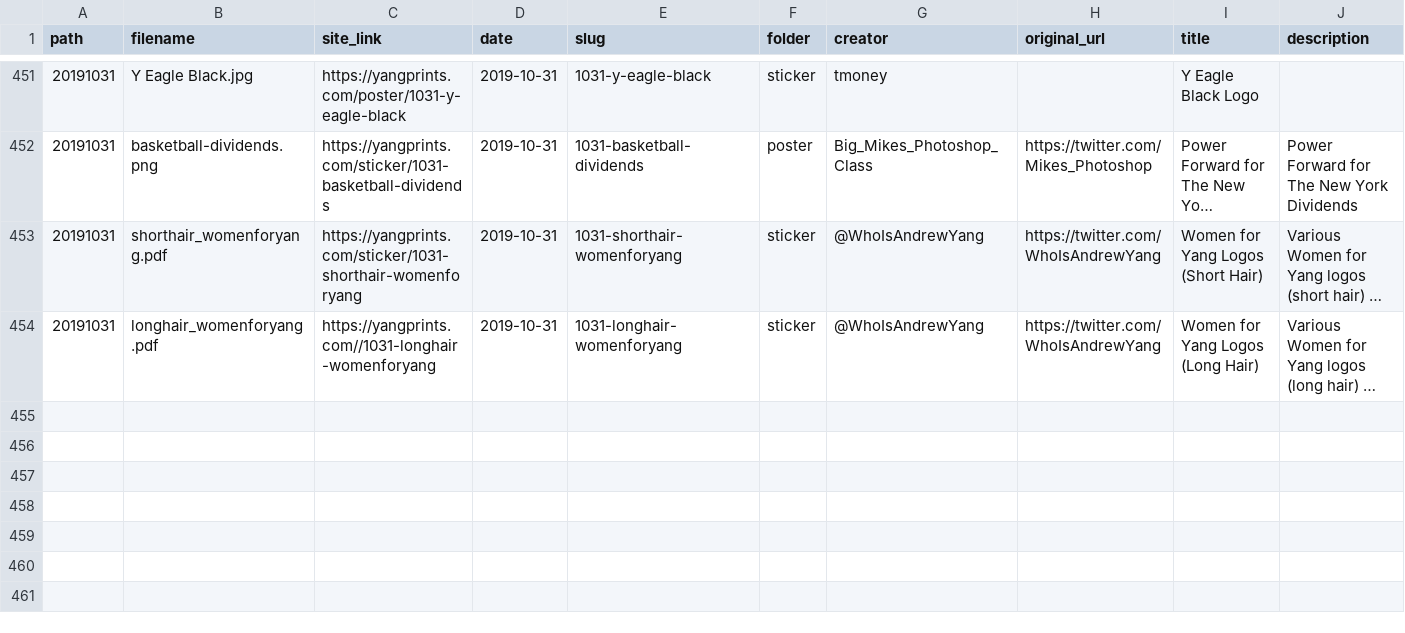
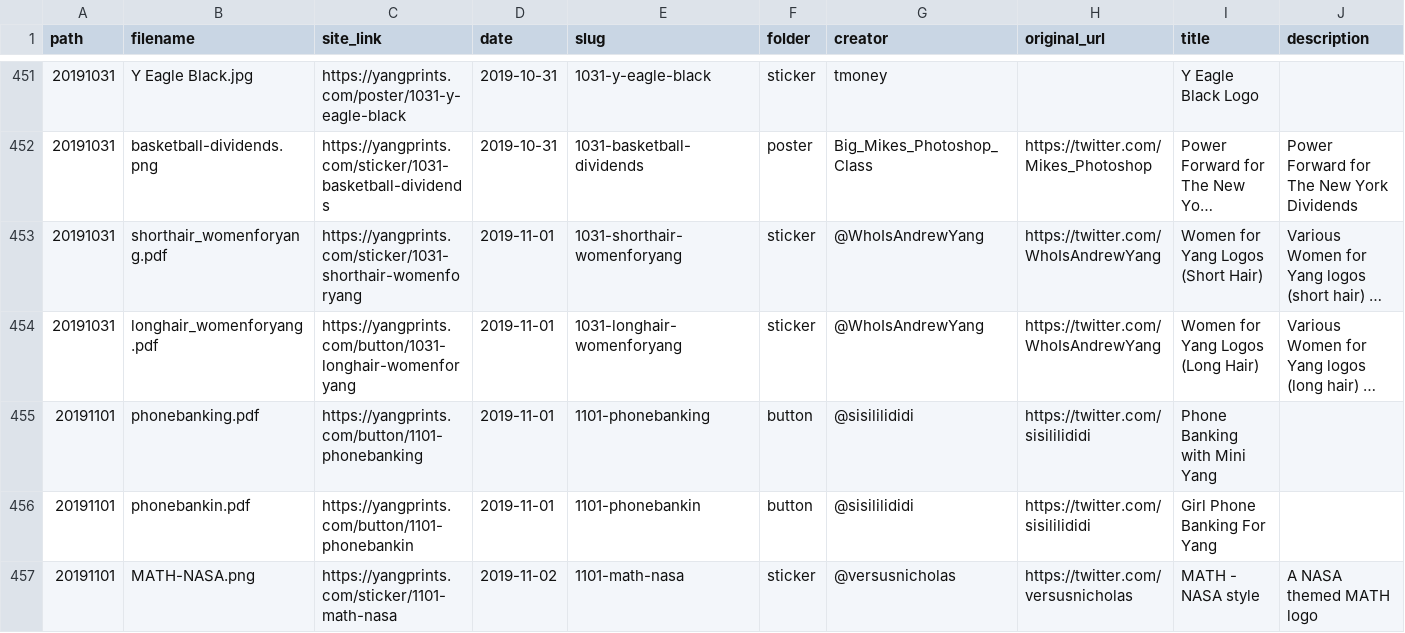
Before and after one commit to mikhuang/yang-prints, a CSV file: data/materials.csv, drawn as a sheet; only a part is shown, gaps mark what is left out; long unchanged cells end in …; rows hold the shown columns only; the diff covers the shown part only; the diff names each change by its address in the sheet, - before the commit and + after, or states it on an @@ line.

```diff
--- a/data/materials.csv
+++ b/data/materials.csv
-D453:D454 (date): 2019-10-31
+D453:D454 (date): 2019-11-01
-C454 (site_link): https://yangprints.com//1031-longhair-womenforyang
+C454 (site_link): https://yangprints.com/button/1031-longhair-womenforyang
+row 455: 20191101 | phonebanking.pdf | https://yangprints.com/button/1101-phonebanking | 2019-11-01 | 1101-phonebanking | button | @sisililididi | https://twitter.com/sisililididi | Phone Banking with Mini Yang
+row 456: 20191101 | phonebankin.pdf | https://yangprints.com/button/1101-phonebankin | 2019-11-01 | 1101-phonebankin | button | @sisililididi | https://twitter.com/sisililididi | Girl Phone Banking For Yang
+row 457: 20191101 | MATH-NASA.png | https://yangprints.com/sticker/1101-math-nasa | 2019-11-02 | 1101-math-nasa | sticker | @versusnicholas | https://twitter.com/versusnicholas | MATH - NASA style | A NASA themed MATH logo
```
Also changed, not shown: 4 added rows elsewhere in this file, 16 other files.
